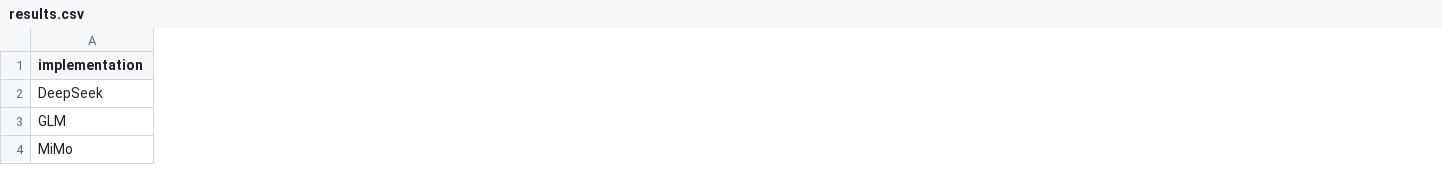
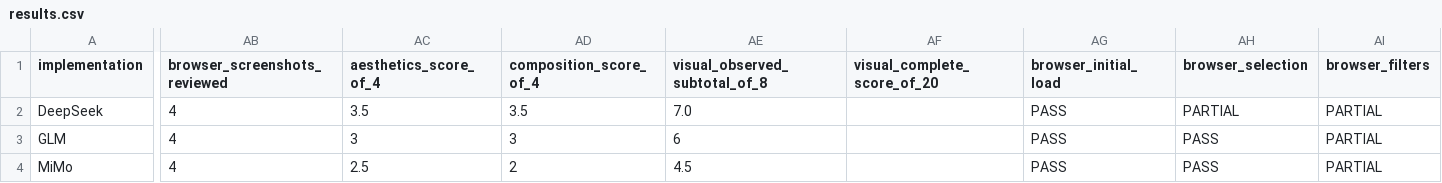
Before and after one commit to faustoaguanor/geospatial-flash-benchmark, a CSV file: benchmark/results.csv, drawn as a sheet; only a part is shown, gaps mark what is left out; the diff covers the shown part only; the diff names each change by its address in the sheet, - before the commit and + after, or states it on an @@ line.

Commit message:
Publish authentic browser evidence and qualified benchmark conclusions

```diff
--- a/benchmark/results.csv
+++ b/benchmark/results.csv
+column AB (browser_screenshots_reviewed), rows 2-4: all 4
+column AC (aesthetics_score_of_4), rows 2-4: 3.5 | 3 | 2.5
+column AD (composition_score_of_4), rows 2-4: 3.5 | 3 | 2
+column AE (visual_observed_subtotal_of_8), rows 2-4: 7.0 | 6 | 4.5
+column AF (visual_complete_score_of_20), empty
+column AG (browser_initial_load), rows 2-4: all PASS
+column AH (browser_selection), rows 2-4: PARTIAL | PASS | PASS
+column AI (browser_filters), rows 2-4: all PARTIAL
```
Also changed, not shown: 7 added columns and 6 edited cells elsewhere in this file, 25 other files.
